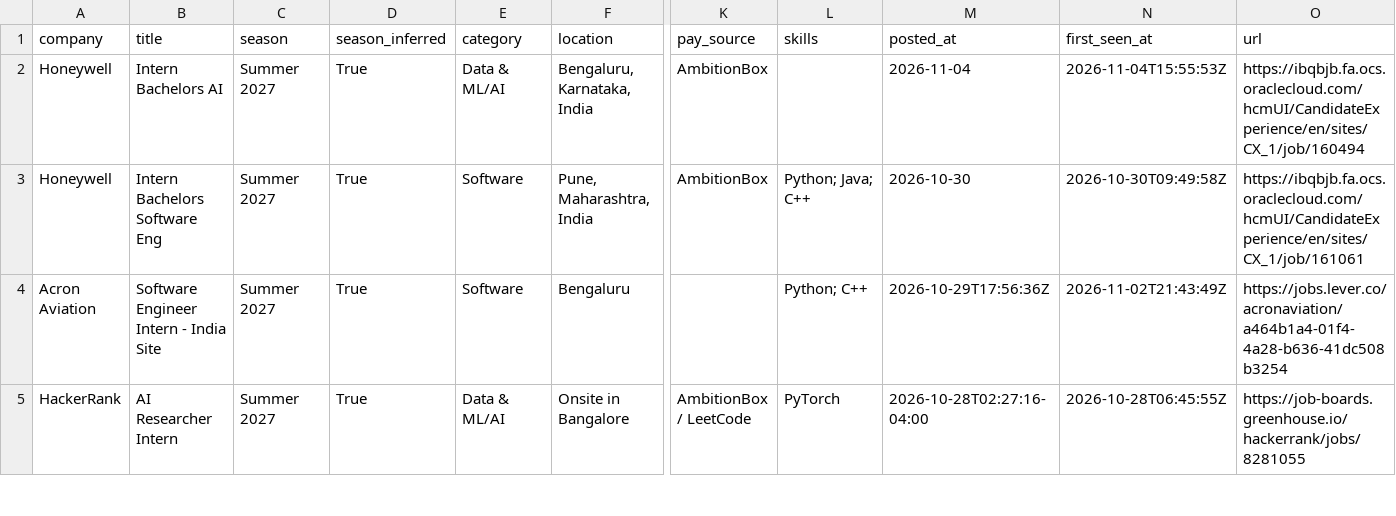
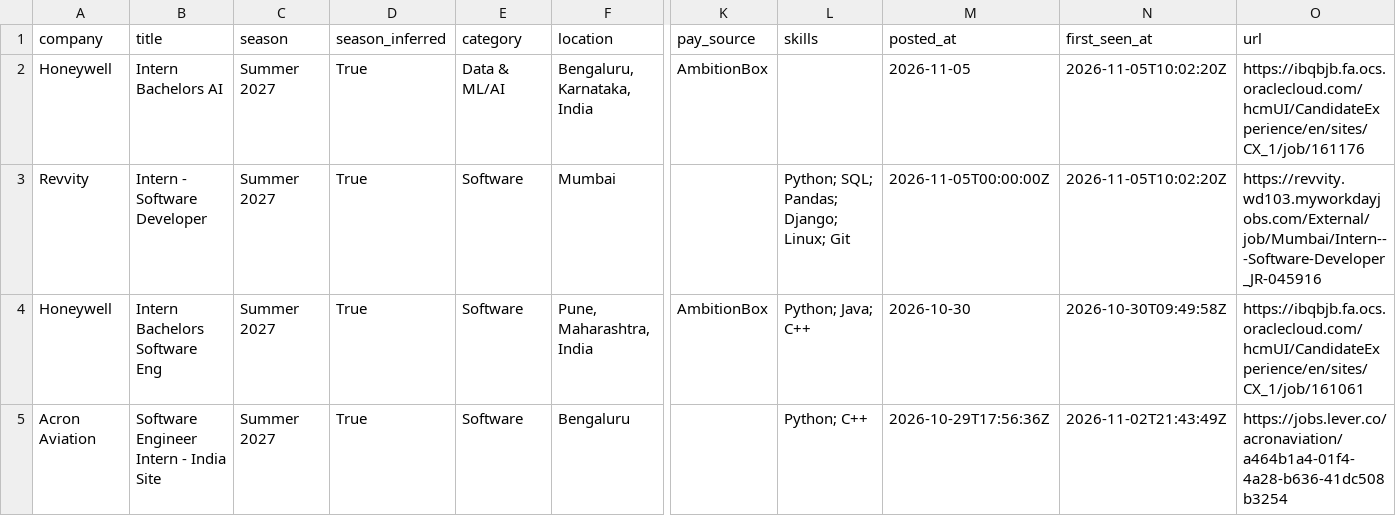
Before and after one commit to Rohan-droid7/internship-engine-india, a CSV file: data/internships.csv, drawn as a sheet; only a part is shown, gaps mark what is left out; the shorter side is filled out with more unchanged rows; rows hold the shown columns only; the diff names each change by its address in the sheet, - before the commit and + after, or states it on an @@ line.

```diff
--- a/data/internships.csv
+++ b/data/internships.csv
-M2 (posted_at): 2026-11-04
+M2 (posted_at): 2026-11-05
-N2 (first_seen_at): 2026-11-04T15:55:53Z
+N2 (first_seen_at): 2026-11-05T10:02:20Z
-O2 (url): https://ibqbjb.fa.ocs.oraclecloud.com/hcmUI/CandidateExperience/en/sites/CX_1/job/160494
+O2 (url): https://ibqbjb.fa.ocs.oraclecloud.com/hcmUI/CandidateExperience/en/sites/CX_1/job/161176
+row 3: Revvity | Intern - Software Developer | Summer 2027 | True | Software | Mumbai |  | Python; SQL; Pandas; Django; Linux; Git | 2026-11-05T00:00:00Z | 2026-11-05T10:02:20Z | https://revvity.wd103.myworkdayjobs.com/External/job/Mumbai/Intern---Software-Developer_JR-045916
```
Also changed, not shown: 14 other files.
